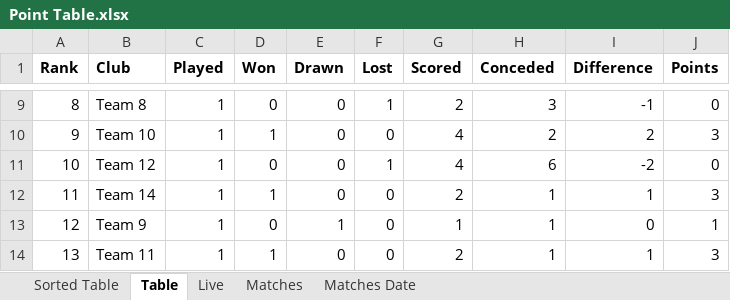
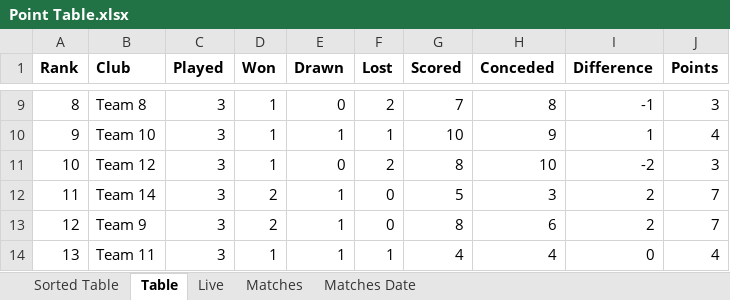
Before and after one commit to BinodLamichhane31/LED-, an Excel workbook: Points/Point Table.xlsx, sheet Table, drawn as a sheet; only a part is shown, gaps mark what is left out; values as stored, in another font and other column widths than the file's, no borders; the diff covers the shown part only; the diff names each change by its address in the sheet, - before the commit and + after, or states it on an @@ line.

```diff
--- a/Points/Point Table.xlsx (sheet Table)
+++ b/Points/Point Table.xlsx (sheet Table)
-C9:C14 (Played): 1
+C9:C14 (Played): 3
-D9 (Won): 0
+D9 (Won): 1
-F9 (Lost): 1
+F9 (Lost): 2
-G9 (Scored): 2
+G9 (Scored): 7
-H9 (Conceded): 3
+H9 (Conceded): 8
-J9 (Points): 0
+J9 (Points): 3
-E10 (Drawn): 0
+E10 (Drawn): 1
-F10 (Lost): 0
+F10 (Lost): 1
-G10 (Scored): 4
+G10 (Scored): 10
-H10 (Conceded): 2
+H10 (Conceded): 9
-I10 (Difference): 2
+I10 (Difference): 1
-J10 (Points): 3
+J10 (Points): 4
-D11 (Won): 0
+D11 (Won): 1
-F11 (Lost): 1
+F11 (Lost): 2
-G11 (Scored): 4
+G11 (Scored): 8
-H11 (Conceded): 6
+H11 (Conceded): 10
-J11 (Points): 0
+J11 (Points): 3
-D12 (Won): 1
+D12 (Won): 2
-E12 (Drawn): 0
+E12 (Drawn): 1
-G12 (Scored): 2
+G12 (Scored): 5
-H12 (Conceded): 1
+H12 (Conceded): 3
-I12 (Difference): 1
+I12 (Difference): 2
-J12 (Points): 3
+J12 (Points): 7
-D13 (Won): 0
+D13 (Won): 2
-G13 (Scored): 1
+G13 (Scored): 8
-H13 (Conceded): 1
+H13 (Conceded): 6
-I13 (Difference): 0
+I13 (Difference): 2
-J13 (Points): 1
+J13 (Points): 7
-E14 (Drawn): 0
+E14 (Drawn): 1
-F14 (Lost): 0
+F14 (Lost): 1
-G14 (Scored): 2
+G14 (Scored): 4
-H14 (Conceded): 1
+H14 (Conceded): 4
-I14 (Difference): 1
+I14 (Difference): 0
-J14 (Points): 3
+J14 (Points): 4
```
Also changed, not shown: 43 edited cells elsewhere in this sheet, sheet Sorted Table, sheet Matches Date, sheet Matches, sheet Live, formulas that keep their value, 2 other files.
